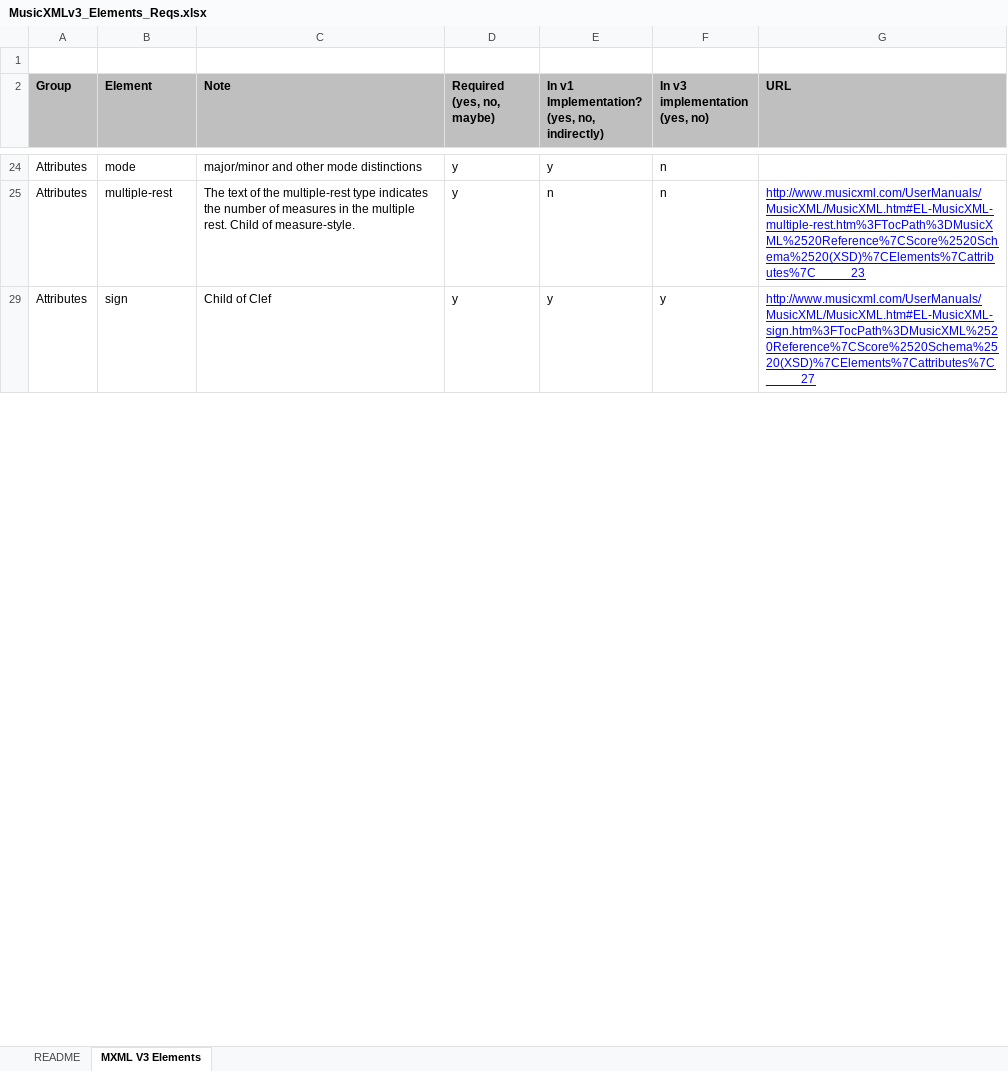
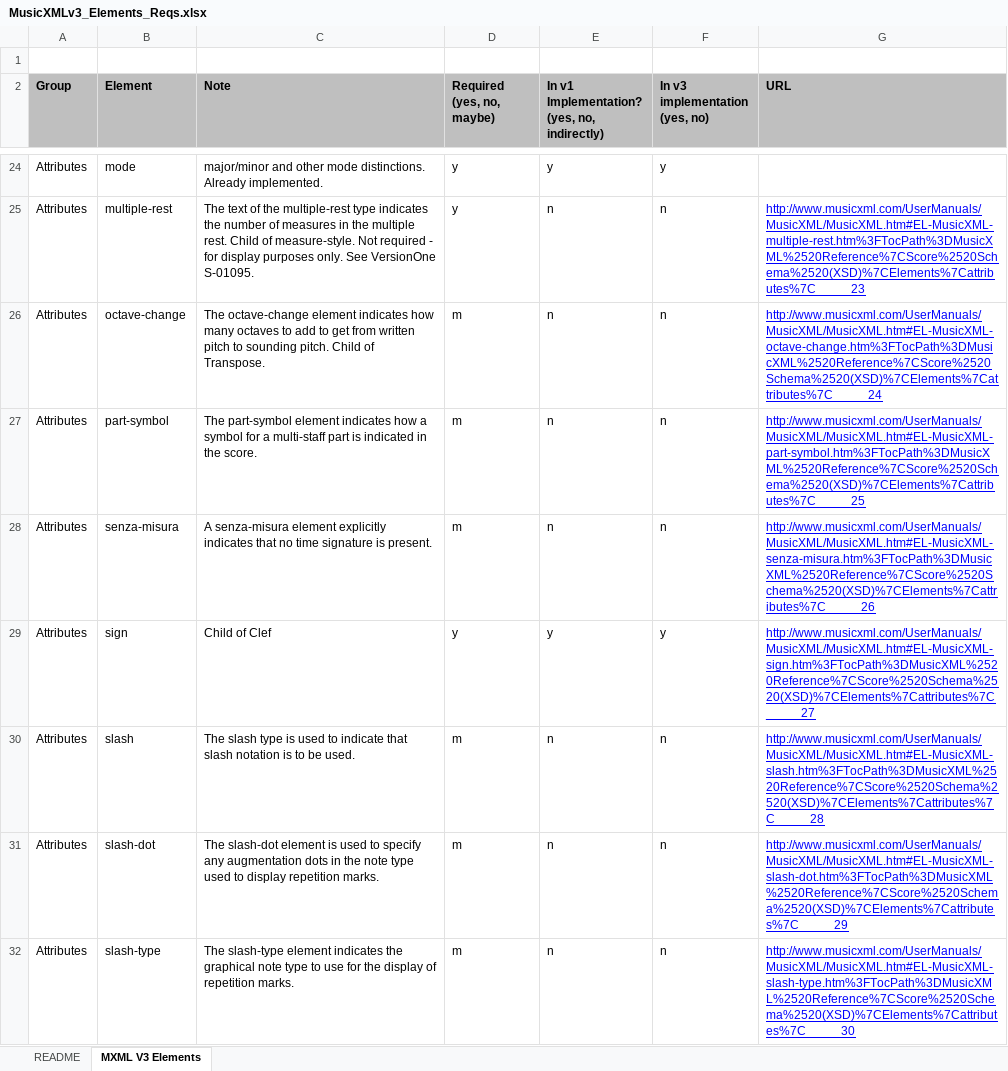
Before and after one commit to jjstoessel/CASMAT, an Excel workbook: imusant old/Documentation/MusicXMLv3_Elements_Reqs.xlsx, sheet MXML V3 Elements, drawn as a sheet; only a part is shown, gaps mark what is left out; values as stored, in another font and other column widths than the file's, no borders; conditional formats not drawn; the diff covers the shown part only; the diff names each change by its address in the sheet, - before the commit and + after, or states it on an @@ line.

Commit message:
Added comments on some elements into the MusicXML v3 Elements spreadsheet.  See the stories in Iteration 19 for a list.

```diff
--- a/imusant old/Documentation/MusicXMLv3_Elements_Reqs.xlsx (sheet MXML V3 Elements)
+++ b/imusant old/Documentation/MusicXMLv3_Elements_Reqs.xlsx (sheet MXML V3 Elements)
-C24 (Note): …other mode distinctions
+C24 (Note): …other mode distinctions. Already implemented.
-F24 (In v3 implementation (yes, no)): n
+F24 (In v3 implementation (yes, no)): y
-C25 (Note): …of measure-style.
+C25 (Note): …of measure-style. Not required - for display purposes only. See VersionOne S-01095.
@@ row 26 unhidden: Attributes | octave-change | The octave-change element indicates how many octaves to add to get from written pitch to sounding pitch. Child of Transpose. | m | n | n | http://www.musicxml.com/UserManuals/MusicXML/MusicXML.htm#EL-MusicXML-octave-change.htm%3FTocPath%3DMusicXML%2520Reference%7CScore%2520Schema%2520(XSD)%7CElements%7Cattributes%7C_____24 @@
@@ row 27 unhidden: Attributes | part-symbol | The part-symbol element indicates how a symbol for a multi-staff part is indicated in the score. | m | n | n | http://www.musicxml.com/UserManuals/MusicXML/MusicXML.htm#EL-MusicXML-part-symbol.htm%3FTocPath%3DMusicXML%2520Reference%7CScore%2520Schema%2520(XSD)%7CElements%7Cattributes%7C_____25 @@
@@ row 28 unhidden: Attributes | senza-misura | A senza-misura element explicitly indicates that no time signature is present. | m | n | n | http://www.musicxml.com/UserManuals/MusicXML/MusicXML.htm#EL-MusicXML-senza-misura.htm%3FTocPath%3DMusicXML%2520Reference%7CScore%2520Schema%2520(XSD)%7CElements%7Cattributes%7C_____26 @@
@@ row 30 unhidden: Attributes | slash | The slash type is used to indicate that slash notation is to be used. | m | n | n | http://www.musicxml.com/UserManuals/MusicXML/MusicXML.htm#EL-MusicXML-slash.htm%3FTocPath%3DMusicXML%2520Reference%7CScore%2520Schema%2520(XSD)%7CElements%7Cattributes%7C_____28 @@
@@ row 31 unhidden: Attributes | slash-dot | The slash-dot element is used to specify any augmentation dots in the note type used to display repetition marks. | m | n | n | http://www.musicxml.com/UserManuals/MusicXML/MusicXML.htm#EL-MusicXML-slash-dot.htm%3FTocPath%3DMusicXML%2520Reference%7CScore%2520Schema%2520(XSD)%7CElements%7Cattributes%7C_____29 @@
@@ row 32 unhidden: Attributes | slash-type | The slash-type element indicates the graphical note type to use for the display of repetition marks. | m | n | n | http://www.musicxml.com/UserManuals/MusicXML/MusicXML.htm#EL-MusicXML-slash-type.htm%3FTocPath%3DMusicXML%2520Reference%7CScore%2520Schema%2520(XSD)%7CElements%7Cattributes%7C_____30 @@
```
Also changed, not shown: 182 hidden or unhidden rows and 6 edited cells elsewhere in this sheet.
